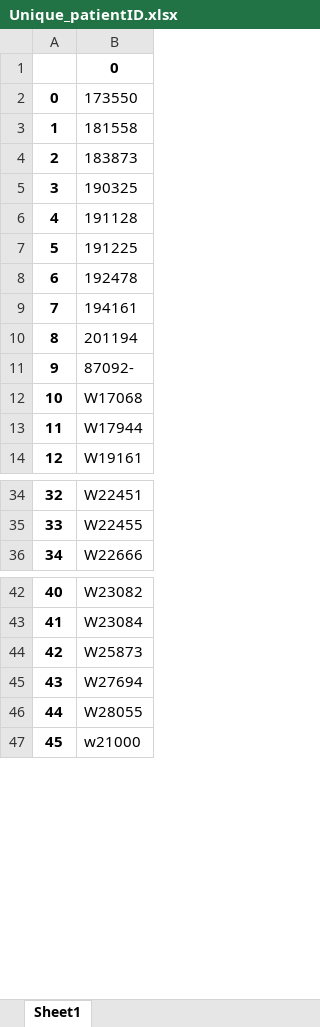
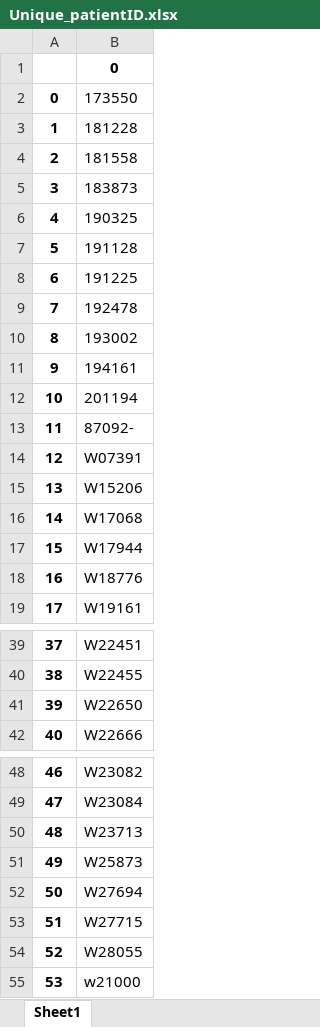
Before and after one commit to YangChuan80/MachineLearning, an Excel workbook: KaryotypingPinnacle/CNN/Unique_patientID.xlsx, sheet Sheet1, drawn as a sheet; only a part is shown, gaps mark what is left out; values as stored, in another font and other column widths than the file's, no borders; addresses are those after the commit; the diff names each change by its address in the sheet, - before the commit and + after, or states it on an @@ line.

```diff
--- a/KaryotypingPinnacle/CNN/Unique_patientID.xlsx (sheet Sheet1)
+++ b/KaryotypingPinnacle/CNN/Unique_patientID.xlsx (sheet Sheet1)
+row 3: 1 | 181228
@@ column A renumbered from row 4 down @@
+row 10: 8 | 193002
+row 14: 12 | W07391
+row 15: 13 | W15206
+row 18: 16 | W18776
+row 41: 39 | W22650
+row 50: 48 | W23713
+row 53: 51 | W27715
```
Also changed, not shown: KaryotypingPinnacle/CNN/theWholeCount.xlsx, KaryotypingPinnacle/CNN/theWholePatientID.xlsx, 4 other files.
